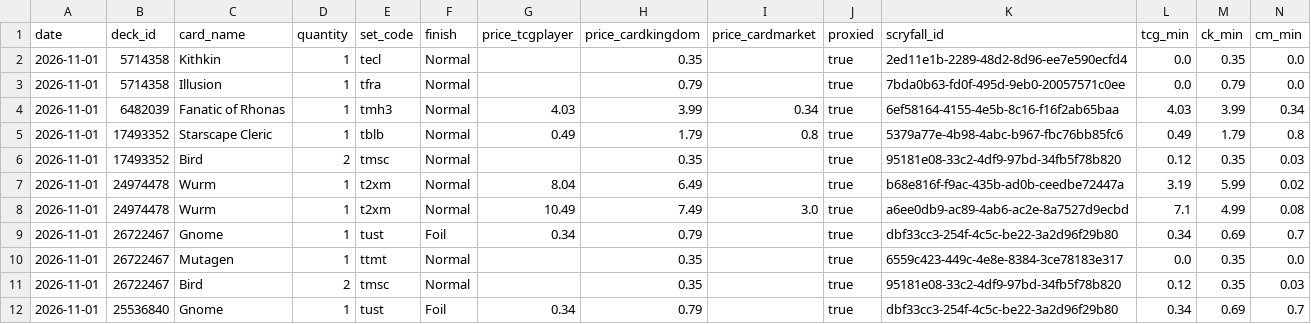
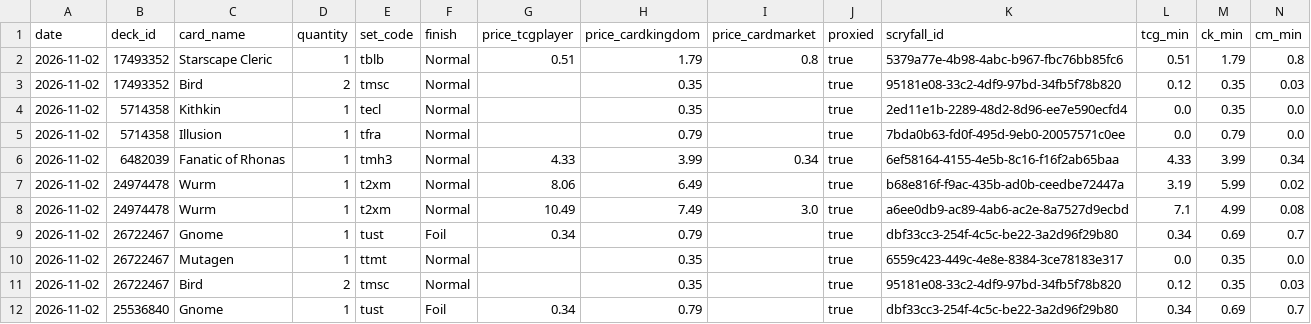
Before and after one commit to jimna-h/archidekt-snapshot, a CSV file: data/token_proxies.csv, drawn as a sheet; only a part is shown; removed rows and columns are numbered as before the commit, all else as after; rows hold the shown columns only; the diff names each change by its address in the sheet, - before the commit and + after, or states it on an @@ line.

```diff
--- a/data/token_proxies.csv
+++ b/data/token_proxies.csv
+row 2: 2026-11-02 | 17493352 | Starscape Cleric | 1 | tblb | Normal | 0.51 | 1.79 | 0.8 | true | 5379a77e-4b98-4abc-b967-fbc76bb85fc6 | 0.51 | 1.79 | 0.8
+row 3: 2026-11-02 | 17493352 | Bird | 2 | tmsc | Normal |  | 0.35 |  | true | 95181e08-33c2-4df9-97bd-34fb5f78b820 | 0.12 | 0.35 | 0.03
-A4:A6 (date): 2026-11-01
+A4:A6 (date): 2026-11-02
-G6 (price_tcgplayer): 4.03
+G6 (price_tcgplayer): 4.33
-L6 (tcg_min): 4.03
+L6 (tcg_min): 4.33
-row 5: 2026-11-01 | 17493352 | Starscape Cleric | 1 | tblb | Normal | 0.49 | 1.79 | 0.8 | true | 5379a77e-4b98-4abc-b967-fbc76bb85fc6 | 0.49 | 1.79 | 0.8
-row 6: 2026-11-01 | 17493352 | Bird | 2 | tmsc | Normal |  | 0.35 |  | true | 95181e08-33c2-4df9-97bd-34fb5f78b820 | 0.12 | 0.35 | 0.03
-A7:A12 (date): 2026-11-01
+A7:A12 (date): 2026-11-02
-G7 (price_tcgplayer): 8.04
+G7 (price_tcgplayer): 8.06
```
Also changed, not shown: data/decklists.csv, data/decks.csv, 4 other files.
